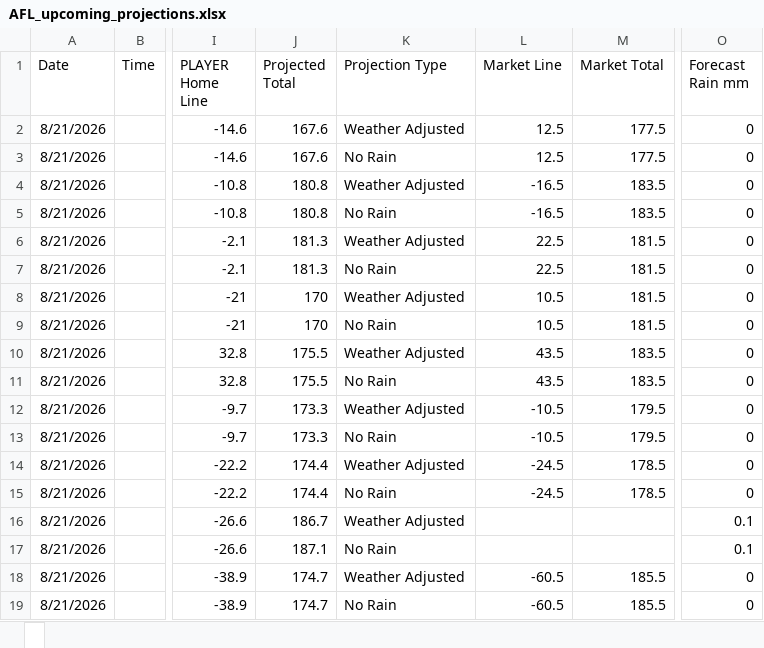
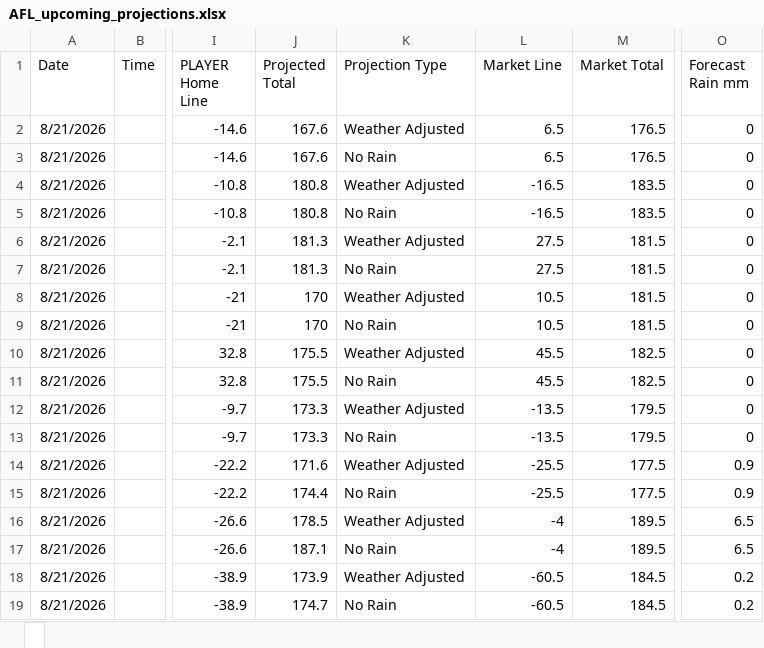
Before and after one commit to cgrocott89/ModelOutput, an Excel workbook: files/AFL_upcoming_projections.xlsx, sheet , drawn as a sheet; only a part is shown, gaps mark what is left out; values as stored, in another font and other column widths than the file's, no borders; the diff names each change by its address in the sheet, - before the commit and + after, or states it on an @@ line.

```diff
--- a/files/AFL_upcoming_projections.xlsx, sheet 
+++ b/files/AFL_upcoming_projections.xlsx, sheet 
-L2:L3 (Market Line): 12.5
+L2:L3 (Market Line): 6.5
-M2:M3 (Market Total): 177.5
+M2:M3 (Market Total): 176.5
-L6:L7 (Market Line): 22.5
+L6:L7 (Market Line): 27.5
-L10:L11 (Market Line): 43.5
+L10:L11 (Market Line): 45.5
-M10:M11 (Market Total): 183.5
+M10:M11 (Market Total): 182.5
-L12:L13 (Market Line): -10.5
+L12:L13 (Market Line): -13.5
-J14 (Projected Total): 174.4
+J14 (Projected Total): 171.6
-L14:L15 (Market Line): -24.5
+L14:L15 (Market Line): -25.5
-M14:M15 (Market Total): 178.5
+M14:M15 (Market Total): 177.5
-O14:O15 (Forecast Rain mm): 0
+O14:O15 (Forecast Rain mm): 0.9
-J16 (Projected Total): 186.7
+J16 (Projected Total): 178.5
-L16:L17 (Market Line): (empty)
+L16:L17 (Market Line): -4
-M16:M17 (Market Total): (empty)
+M16:M17 (Market Total): 189.5
-O16:O17 (Forecast Rain mm): 0.1
+O16:O17 (Forecast Rain mm): 6.5
-J18 (Projected Total): 174.7
+J18 (Projected Total): 173.9
-M18:M19 (Market Total): 185.5
+M18:M19 (Market Total): 184.5
-O18:O19 (Forecast Rain mm): 0
+O18:O19 (Forecast Rain mm): 0.2
```
Also changed, not shown: files/AFL_goalscorers.xlsx, files/NRLW_futures_sim.xlsx, 10 other files.
